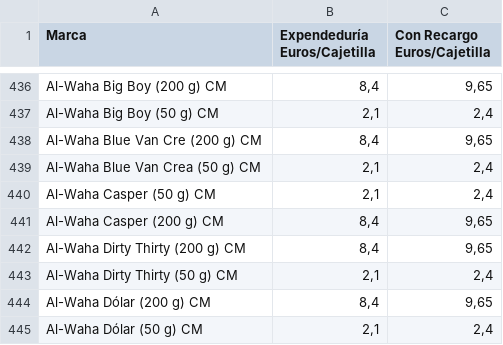
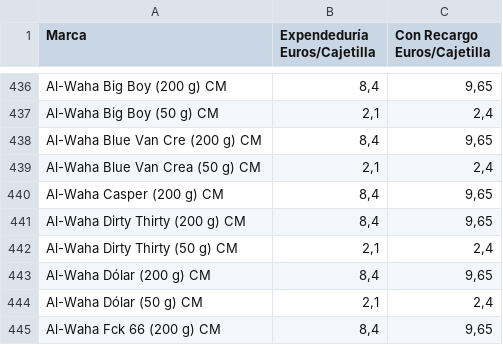
Before and after one commit to Dionakra/pipe-tobacco, a CSV file: public/csv/cm.csv, drawn as a sheet; only a part is shown, gaps mark what is left out; the shorter side is filled out with more unchanged rows; the diff names each change by its address in the sheet, - before the commit and + after, or states it on an @@ line.

```diff
--- a/public/csv/cm.csv
+++ b/public/csv/cm.csv
-row 440: Al-Waha Casper (50 g) CM | 2,1 | 2,4
```
